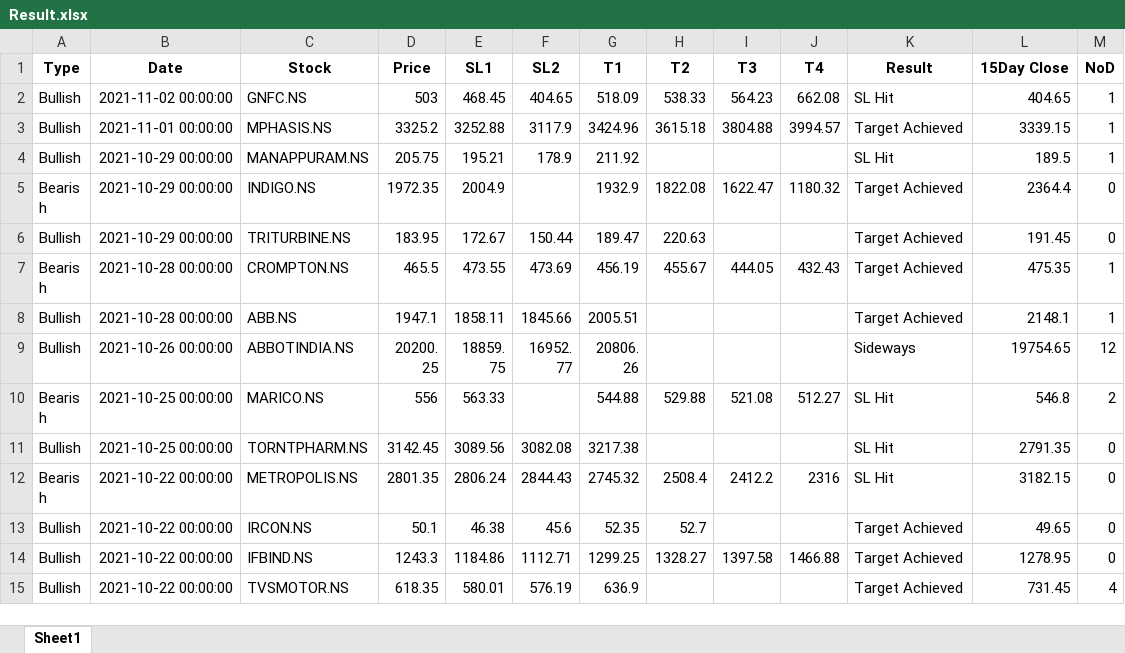
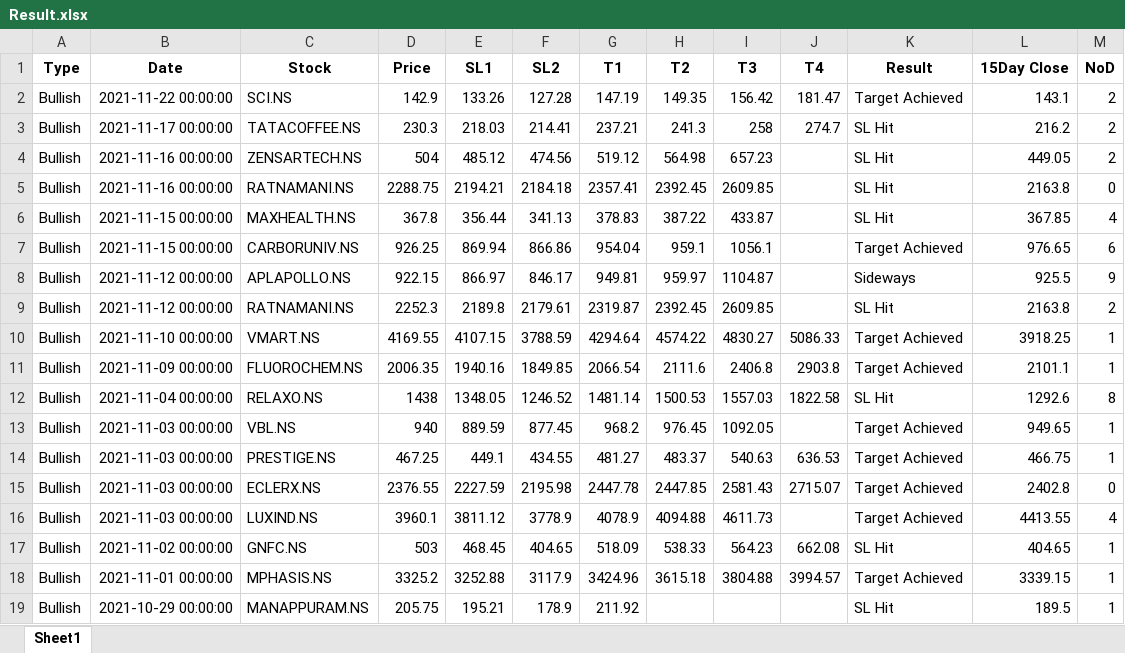
Before and after one commit to yashpundir/stock_model-analysis, an Excel workbook: Result.xlsx, sheet Sheet1, drawn as a sheet; only a part is shown; the shorter side is filled out with more unchanged rows; values as stored, in another font and other column widths than the file's, no borders; the diff names each change by its address in the sheet, - before the commit and + after, or states it on an @@ line.

Commit message:
excel management

```diff
--- a/Result.xlsx (sheet Sheet1)
+++ b/Result.xlsx (sheet Sheet1)
+row 2: Bullish | 2021-11-22 00:00:00 | SCI.NS | 142.9 | 133.26 | 127.28 | 147.19 | 149.35 | 156.42 | 181.47 | Target Achieved | 143.1 | 2
+row 3: Bullish | 2021-11-17 00:00:00 | TATACOFFEE.NS | 230.3 | 218.03 | 214.41 | 237.21 | 241.3 | 258 | 274.7 | SL Hit | 216.2 | 2
+row 4: Bullish | 2021-11-16 00:00:00 | ZENSARTECH.NS | 504 | 485.12 | 474.56 | 519.12 | 564.98 | 657.23 |  | SL Hit | 449.05 | 2
+row 5: Bullish | 2021-11-16 00:00:00 | RATNAMANI.NS | 2288.75 | 2194.21 | 2184.18 | 2357.41 | 2392.45 | 2609.85 |  | SL Hit | 2163.8 | 0
+row 6: Bullish | 2021-11-15 00:00:00 | MAXHEALTH.NS | 367.8 | 356.44 | 341.13 | 378.83 | 387.22 | 433.87 |  | SL Hit | 367.85 | 4
+row 7: Bullish | 2021-11-15 00:00:00 | CARBORUNIV.NS | 926.25 | 869.94 | 866.86 | 954.04 | 959.1 | 1056.1 |  | Target Achieved | 976.65 | 6
+row 8: Bullish | 2021-11-12 00:00:00 | APLAPOLLO.NS | 922.15 | 866.97 | 846.17 | 949.81 | 959.97 | 1104.87 |  | Sideways | 925.5 | 9
+row 9: Bullish | 2021-11-12 00:00:00 | RATNAMANI.NS | 2252.3 | 2189.8 | 2179.61 | 2319.87 | 2392.45 | 2609.85 |  | SL Hit | 2163.8 | 2
+row 10: Bullish | 2021-11-10 00:00:00 | VMART.NS | 4169.55 | 4107.15 | 3788.59 | 4294.64 | 4574.22 | 4830.27 | 5086.33 | Target Achieved | 3918.25 | 1
+row 11: Bullish | 2021-11-09 00:00:00 | FLUOROCHEM.NS | 2006.35 | 1940.16 | 1849.85 | 2066.54 | 2111.6 | 2406.8 | 2903.8 | Target Achieved | 2101.1 | 1
+row 12: Bullish | 2021-11-04 00:00:00 | RELAXO.NS | 1438 | 1348.05 | 1246.52 | 1481.14 | 1500.53 | 1557.03 | 1822.58 | SL Hit | 1292.6 | 8
+row 13: Bullish | 2021-11-03 00:00:00 | VBL.NS | 940 | 889.59 | 877.45 | 968.2 | 976.45 | 1092.05 |  | Target Achieved | 949.65 | 1
+row 14: Bullish | 2021-11-03 00:00:00 | PRESTIGE.NS | 467.25 | 449.1 | 434.55 | 481.27 | 483.37 | 540.63 | 636.53 | Target Achieved | 466.75 | 1
+row 15: Bullish | 2021-11-03 00:00:00 | ECLERX.NS | 2376.55 | 2227.59 | 2195.98 | 2447.78 | 2447.85 | 2581.43 | 2715.07 | Target Achieved | 2402.8 | 0
+row 16: Bullish | 2021-11-03 00:00:00 | LUXIND.NS | 3960.1 | 3811.12 | 3778.9 | 4078.9 | 4094.88 | 4611.73 |  | Target Achieved | 4413.55 | 4
```
Also changed, not shown: 4 other files.
